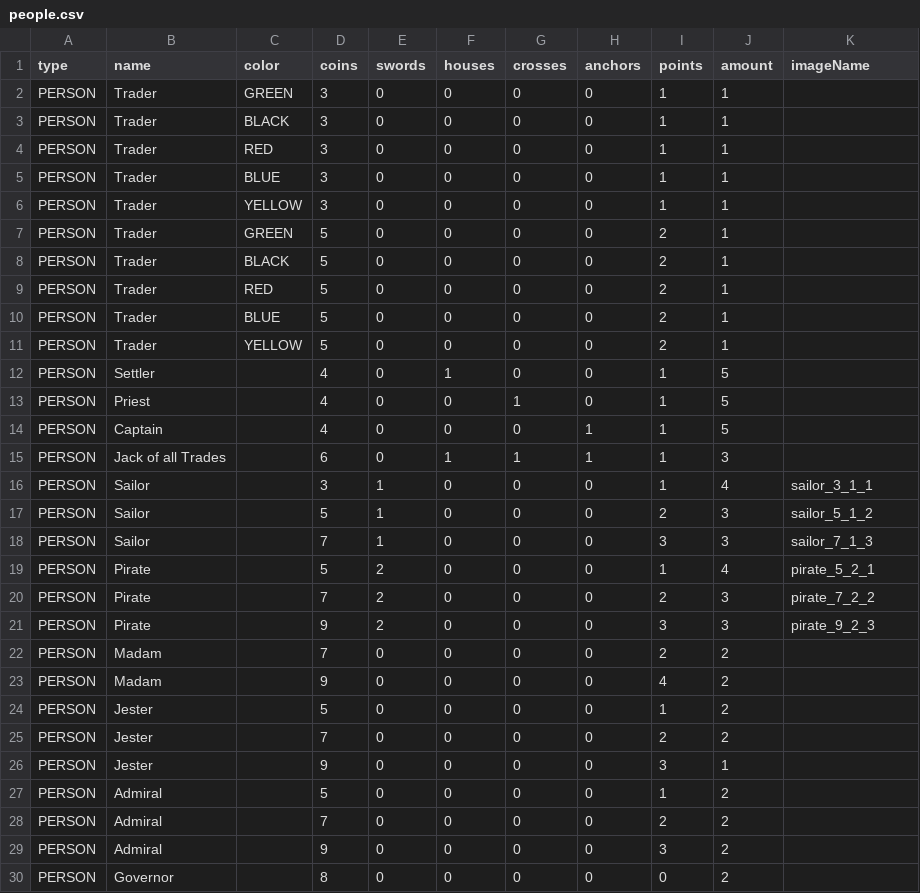
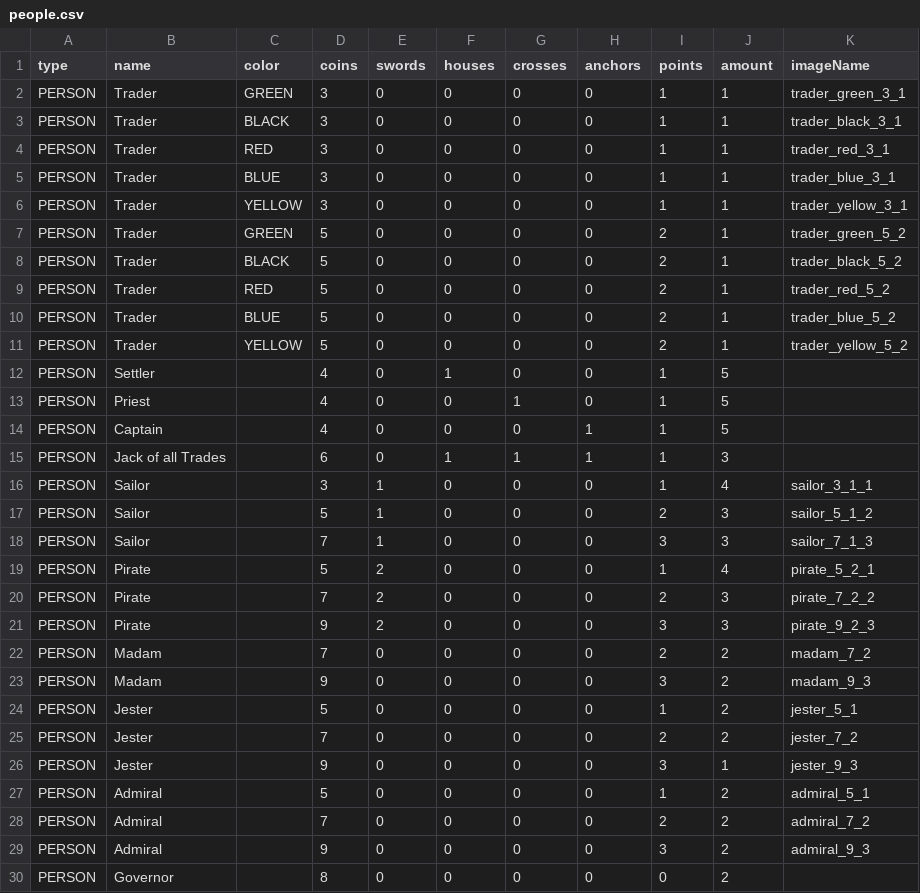
Before and after one commit to dmitriibb/boardgames-card-1, a CSV file: bg-backend/src/main/resources/data/people.csv, drawn as a sheet.

Commit message:
more images, fix carousel id binding

```diff
--- a/bg-backend/src/main/resources/data/people.csv
+++ b/bg-backend/src/main/resources/data/people.csv
@@ -1,12 +1,12 @@
 type,name,color,coins,swords,houses,crosses,anchors,points,amount,imageName
-PERSON,Trader,GREEN,3,0,0,0,0,1,1
-PERSON,Trader,BLACK,3,0,0,0,0,1,1
-PERSON,Trader,RED,3,0,0,0,0,1,1
-PERSON,Trader,BLUE,3,0,0,0,0,1,1
-PERSON,Trader,YELLOW,3,0,0,0,0,1,1
-PERSON,Trader,GREEN,5,0,0,0,0,2,1
-PERSON,Trader,BLACK,5,0,0,0,0,2,1
-PERSON,Trader,RED,5,0,0,0,0,2,1
-PERSON,Trader,BLUE,5,0,0,0,0,2,1
-PERSON,Trader,YELLOW,5,0,0,0,0,2,1
+PERSON,Trader,GREEN,3,0,0,0,0,1,1,trader_green_3_1
+PERSON,Trader,BLACK,3,0,0,0,0,1,1,trader_black_3_1
+PERSON,Trader,RED,3,0,0,0,0,1,1,trader_red_3_1
+PERSON,Trader,BLUE,3,0,0,0,0,1,1,trader_blue_3_1
+PERSON,Trader,YELLOW,3,0,0,0,0,1,1,trader_yellow_3_1
+PERSON,Trader,GREEN,5,0,0,0,0,2,1,trader_green_5_2
+PERSON,Trader,BLACK,5,0,0,0,0,2,1,trader_black_5_2
+PERSON,Trader,RED,5,0,0,0,0,2,1,trader_red_5_2
+PERSON,Trader,BLUE,5,0,0,0,0,2,1,trader_blue_5_2
+PERSON,Trader,YELLOW,5,0,0,0,0,2,1,trader_yellow_5_2
 PERSON,Settler,,4,0,1,0,0,1,5
@@ -21,10 +21,10 @@ PERSON,Pirate,,7,2,0,0,0,2,3,pirate_7_2_2
 PERSON,Pirate,,9,2,0,0,0,3,3,pirate_9_2_3
-PERSON,Madam,,7,0,0,0,0,2,2
-PERSON,Madam,,9,0,0,0,0,4,2
-PERSON,Jester,,5,0,0,0,0,1,2
-PERSON,Jester,,7,0,0,0,0,2,2
-PERSON,Jester,,9,0,0,0,0,3,1
-PERSON,Admiral,,5,0,0,0,0,1,2
-PERSON,Admiral,,7,0,0,0,0,2,2
-PERSON,Admiral,,9,0,0,0,0,3,2
+PERSON,Madam,,7,0,0,0,0,2,2,madam_7_2
+PERSON,Madam,,9,0,0,0,0,3,2,madam_9_3
+PERSON,Jester,,5,0,0,0,0,1,2,jester_5_1
+PERSON,Jester,,7,0,0,0,0,2,2,jester_7_2
+PERSON,Jester,,9,0,0,0,0,3,1,jester_9_3
+PERSON,Admiral,,5,0,0,0,0,1,2,admiral_5_1
+PERSON,Admiral,,7,0,0,0,0,2,2,admiral_7_2
+PERSON,Admiral,,9,0,0,0,0,3,2,admiral_9_3
 PERSON,Governor,,8,0,0,0,0,0,2
```
Also changed, not shown: bg-backend/src/main/resources/data/ships.csv, 19 other files.
